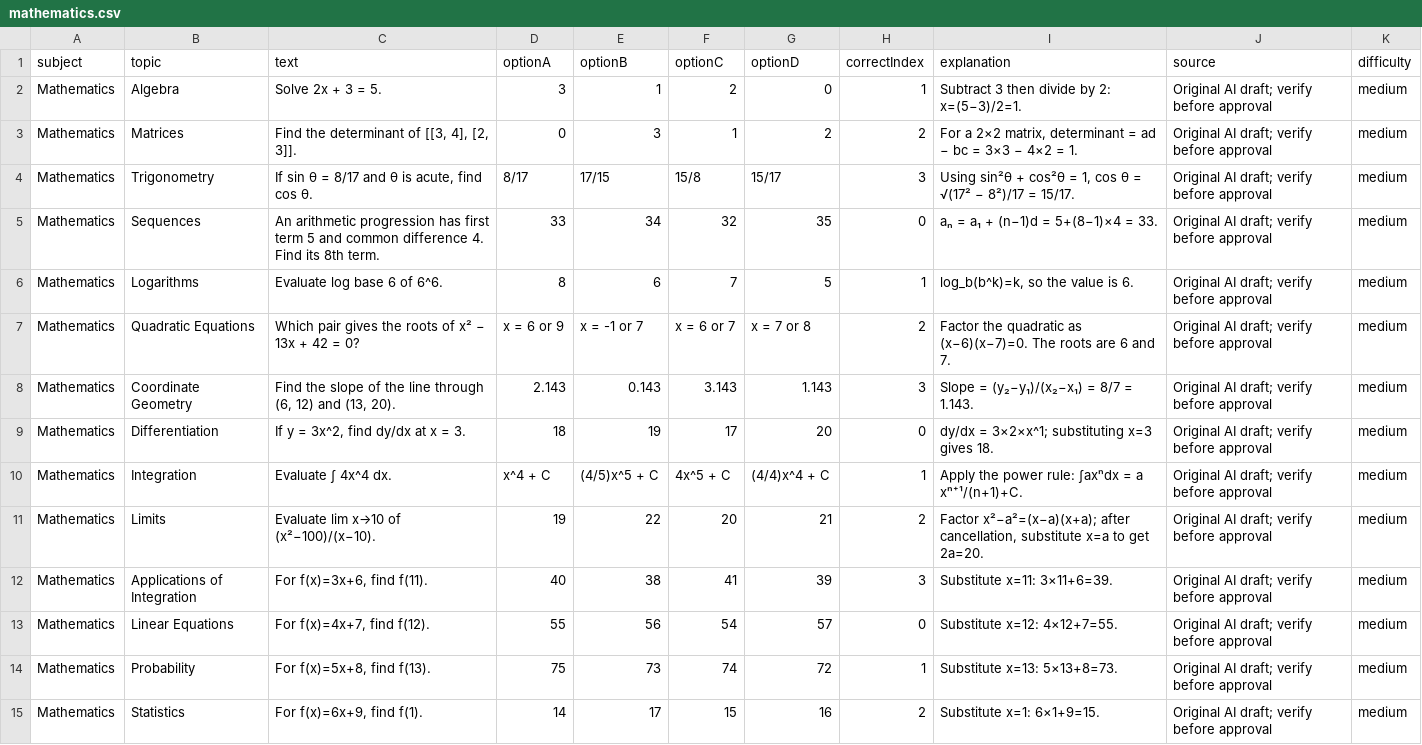
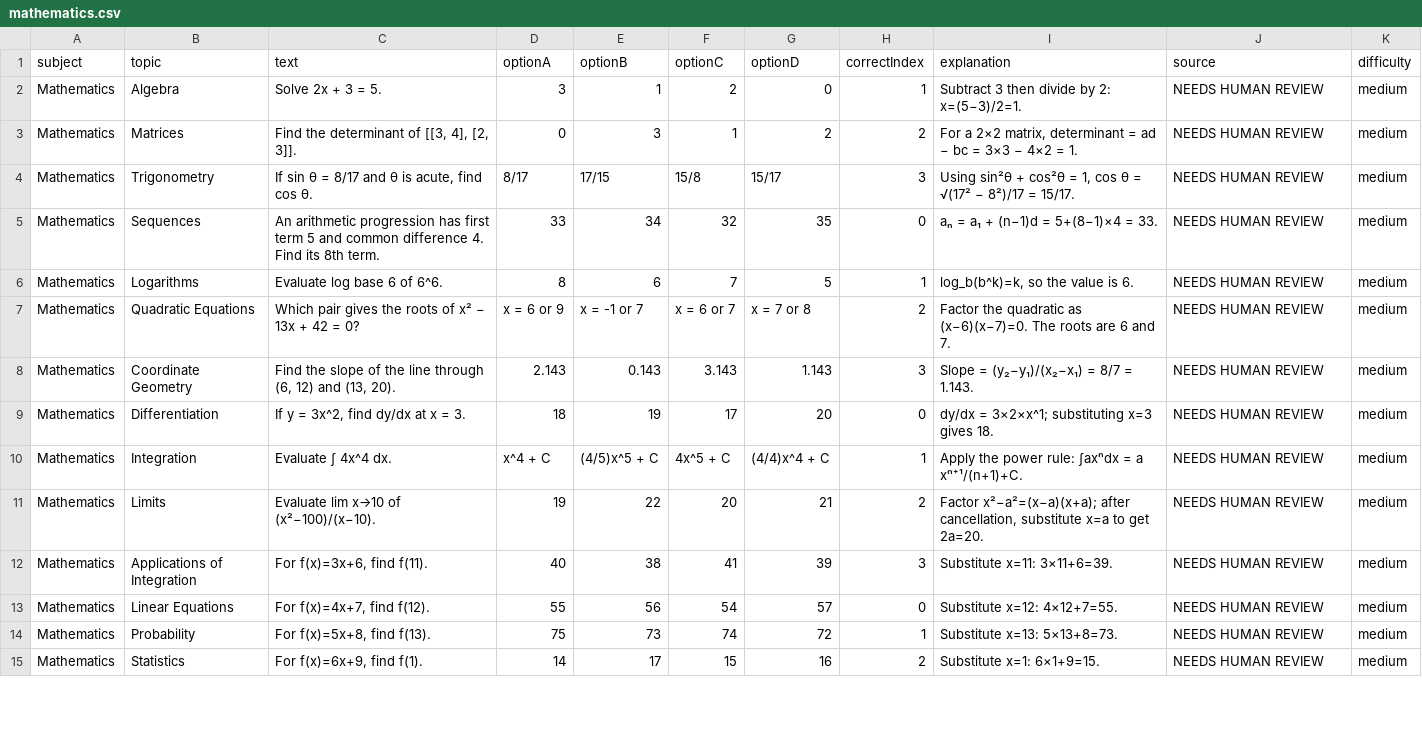
Before and after one commit to smdgamekingindo-TN/ArcTester, a CSV file: content/question-drafts/phase2-extra/mathematics.csv, drawn as a sheet; only a part is shown; the diff covers the shown part only.

Commit message:
fix(phase-2b): mark drafts for review and correct redox keys

```diff
--- a/content/question-drafts/phase2-extra/mathematics.csv
+++ b/content/question-drafts/phase2-extra/mathematics.csv
@@ -1,15 +1,15 @@
 subject,topic,text,optionA,optionB,optionC,optionD,correctIndex,explanation,source,difficulty
-Mathematics,Algebra,Solve 2x + 3 = 5.,3,1,2,0,1,Subtract 3 then divide by 2: x=(5−3)/2=1.,Original AI draft; verify before approval,medium
-Mathematics,Matrices,"Find the determinant of [[3, 4], [2, 3]].",0,3,1,2,2,"For a 2×2 matrix, determinant = ad − bc = 3×3 − 4×2 = 1.",Original AI draft; verify before approval,medium
-Mathematics,Trigonometry,"If sin θ = 8/17 and θ is acute, find cos θ.",8/17,17/15,15/8,15/17,3,"Using sin²θ + cos²θ = 1, cos θ = √(17² − 8²)/17 = 15/17.",Original AI draft; verify before approval,medium
-Mathematics,Sequences,An arithmetic progression has first term 5 and common difference 4. Find its 8th term.,33,34,32,35,0,aₙ = a₁ + (n−1)d = 5+(8−1)×4 = 33.,Original AI draft; verify before approval,medium
-Mathematics,Logarithms,Evaluate log base 6 of 6^6.,8,6,7,5,1,"log_b(b^k)=k, so the value is 6.",Original AI draft; verify before approval,medium
-Mathematics,Quadratic Equations,Which pair gives the roots of x² − 13x + 42 = 0?,x = 6 or 9,x = -1 or 7,x = 6 or 7,x = 7 or 8,2,Factor the quadratic as (x−6)(x−7)=0. The roots are 6 and 7.,Original AI draft; verify before approval,medium
-Mathematics,Coordinate Geometry,"Find the slope of the line through (6, 12) and (13, 20).",2.143,0.143,3.143,1.143,3,Slope = (y₂−y₁)/(x₂−x₁) = 8/7 = 1.143.,Original AI draft; verify before approval,medium
-Mathematics,Differentiation,"If y = 3x^2, find dy/dx at x = 3.",18,19,17,20,0,dy/dx = 3×2×x^1; substituting x=3 gives 18.,Original AI draft; verify before approval,medium
-Mathematics,Integration,Evaluate ∫ 4x^4 dx.,x^4 + C,(4/5)x^5 + C,4x^5 + C,(4/4)x^4 + C,1,Apply the power rule: ∫axⁿdx = a xⁿ⁺¹/(n+1)+C.,Original AI draft; verify before approval,medium
-Mathematics,Limits,Evaluate lim x→10 of (x²−100)/(x−10).,19,22,20,21,2,"Factor x²−a²=(x−a)(x+a); after cancellation, substitute x=a to get 2a=20.",Original AI draft; verify before approval,medium
-Mathematics,Applications of Integration,"For f(x)=3x+6, find f(11).",40,38,41,39,3,Substitute x=11: 3×11+6=39.,Original AI draft; verify before approval,medium
-Mathematics,Linear Equations,"For f(x)=4x+7, find f(12).",55,56,54,57,0,Substitute x=12: 4×12+7=55.,Original AI draft; verify before approval,medium
-Mathematics,Probability,"For f(x)=5x+8, find f(13).",75,73,74,72,1,Substitute x=13: 5×13+8=73.,Original AI draft; verify before approval,medium
-Mathematics,Statistics,"For f(x)=6x+9, find f(1).",14,17,15,16,2,Substitute x=1: 6×1+9=15.,Original AI draft; verify before approval,medium
+Mathematics,Algebra,Solve 2x + 3 = 5.,3,1,2,0,1,Subtract 3 then divide by 2: x=(5−3)/2=1.,NEEDS HUMAN REVIEW,medium
+Mathematics,Matrices,"Find the determinant of [[3, 4], [2, 3]].",0,3,1,2,2,"For a 2×2 matrix, determinant = ad − bc = 3×3 − 4×2 = 1.",NEEDS HUMAN REVIEW,medium
+Mathematics,Trigonometry,"If sin θ = 8/17 and θ is acute, find cos θ.",8/17,17/15,15/8,15/17,3,"Using sin²θ + cos²θ = 1, cos θ = √(17² − 8²)/17 = 15/17.",NEEDS HUMAN REVIEW,medium
+Mathematics,Sequences,An arithmetic progression has first term 5 and common difference 4. Find its 8th term.,33,34,32,35,0,aₙ = a₁ + (n−1)d = 5+(8−1)×4 = 33.,NEEDS HUMAN REVIEW,medium
+Mathematics,Logarithms,Evaluate log base 6 of 6^6.,8,6,7,5,1,"log_b(b^k)=k, so the value is 6.",NEEDS HUMAN REVIEW,medium
+Mathematics,Quadratic Equations,Which pair gives the roots of x² − 13x + 42 = 0?,x = 6 or 9,x = -1 or 7,x = 6 or 7,x = 7 or 8,2,Factor the quadratic as (x−6)(x−7)=0. The roots are 6 and 7.,NEEDS HUMAN REVIEW,medium
+Mathematics,Coordinate Geometry,"Find the slope of the line through (6, 12) and (13, 20).",2.143,0.143,3.143,1.143,3,Slope = (y₂−y₁)/(x₂−x₁) = 8/7 = 1.143.,NEEDS HUMAN REVIEW,medium
+Mathematics,Differentiation,"If y = 3x^2, find dy/dx at x = 3.",18,19,17,20,0,dy/dx = 3×2×x^1; substituting x=3 gives 18.,NEEDS HUMAN REVIEW,medium
+Mathematics,Integration,Evaluate ∫ 4x^4 dx.,x^4 + C,(4/5)x^5 + C,4x^5 + C,(4/4)x^4 + C,1,Apply the power rule: ∫axⁿdx = a xⁿ⁺¹/(n+1)+C.,NEEDS HUMAN REVIEW,medium
+Mathematics,Limits,Evaluate lim x→10 of (x²−100)/(x−10).,19,22,20,21,2,"Factor x²−a²=(x−a)(x+a); after cancellation, substitute x=a to get 2a=20.",NEEDS HUMAN REVIEW,medium
+Mathematics,Applications of Integration,"For f(x)=3x+6, find f(11).",40,38,41,39,3,Substitute x=11: 3×11+6=39.,NEEDS HUMAN REVIEW,medium
+Mathematics,Linear Equations,"For f(x)=4x+7, find f(12).",55,56,54,57,0,Substitute x=12: 4×12+7=55.,NEEDS HUMAN REVIEW,medium
+Mathematics,Probability,"For f(x)=5x+8, find f(13).",75,73,74,72,1,Substitute x=13: 5×13+8=73.,NEEDS HUMAN REVIEW,medium
+Mathematics,Statistics,"For f(x)=6x+9, find f(1).",14,17,15,16,2,Substitute x=1: 6×1+9=15.,NEEDS HUMAN REVIEW,medium
```
Also changed, not shown: 86 edited cells elsewhere in this file, content/question-drafts/phase2-extra/chemistry.csv, content/question-drafts/phase2-extra/data-structures-through-c.csv, 13 other files.
